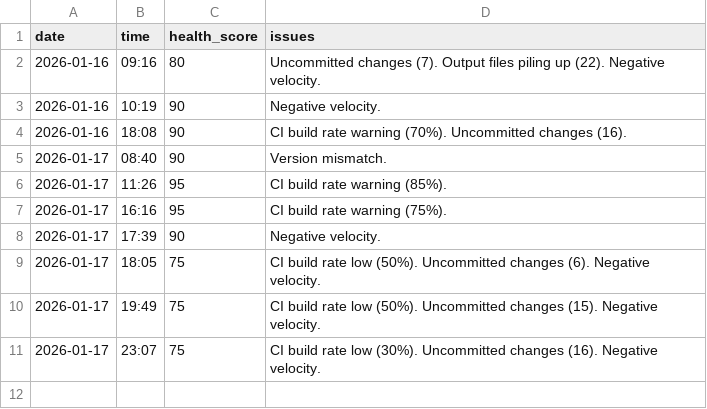
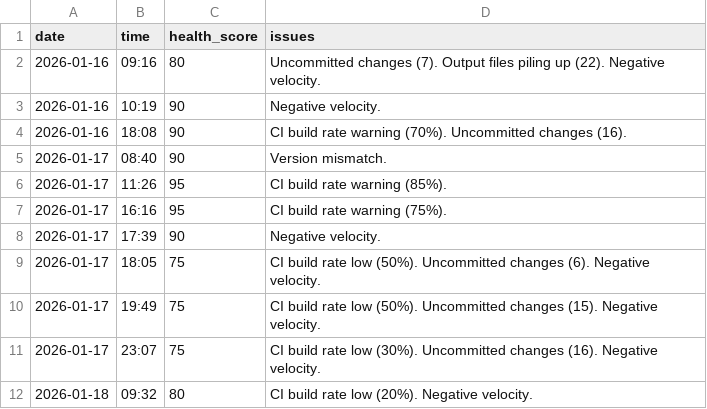
Before and after one commit to Andybod1/CloudSyncUltra, a CSV file: .claude-team/metrics/health-history.csv, drawn as a sheet.

```diff
--- a/.claude-team/metrics/health-history.csv
+++ b/.claude-team/metrics/health-history.csv
@@ -11 +11,2 @@ date,time,health_score,issues
 2026-01-17,23:07,75,"CI build rate low (30%). Uncommitted changes (16). Negative velocity. "
+2026-01-18,09:32,80,"CI build rate low (20%). Negative velocity. "
```
Also changed, not shown: .claude-team/metrics/test-counts.csv, 23 other files.
